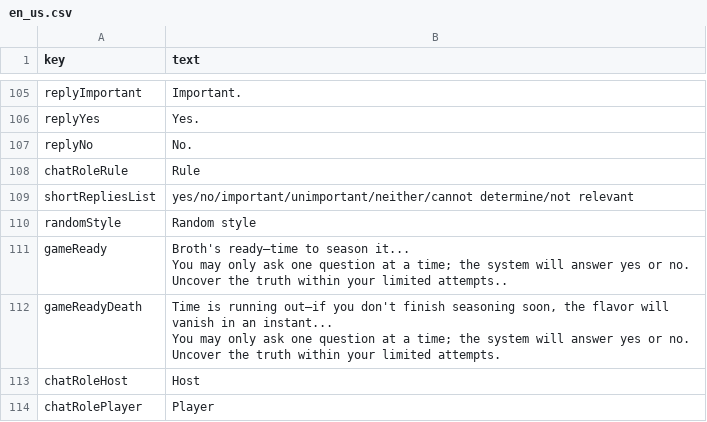
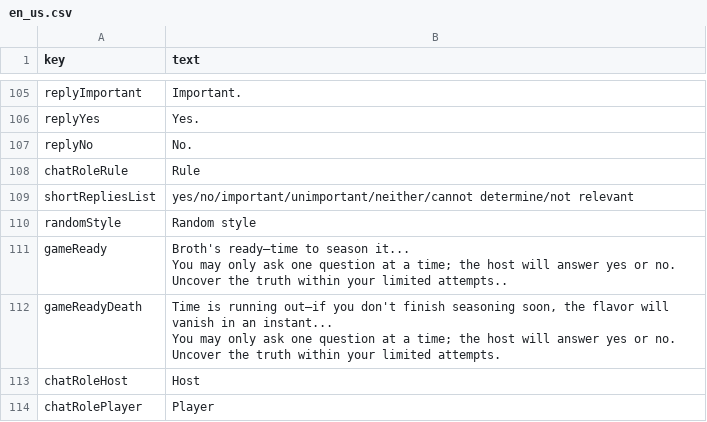
Before and after one commit to nmjxblw/TurtleSoup, a CSV file: i18n/en_us.csv, drawn as a sheet; only a part is shown, gaps mark what is left out.

Commit message:
文本修复

```diff
--- a/i18n/en_us.csv
+++ b/i18n/en_us.csv
@@ -113,8 +113,8 @@ shortRepliesList,yes/no/important/unimportant/neither/cannot determine/not relev
 randomStyle,Random style
-gameReady,"Broth's ready—time to season it...
-You may only ask one question at a time; the system will answer yes or no.
-Uncover the truth within your limited attempts.."
-gameReadyDeath,"Time is running out—if you don't finish seasoning soon, the flavor will vanish in an instant...
-You may only ask one question at a time; the system will answer yes or no.
-Uncover the truth within your limited attempts."
+gameReady,"Broth's ready—time to season it...
+You may only ask one question at a time; the host will answer yes or no.
+Uncover the truth within your limited attempts.."
+gameReadyDeath,"Time is running out—if you don't finish seasoning soon, the flavor will vanish in an instant...
+You may only ask one question at a time; the host will answer yes or no.
+Uncover the truth within your limited attempts."
 chatRoleHost,Host
```
